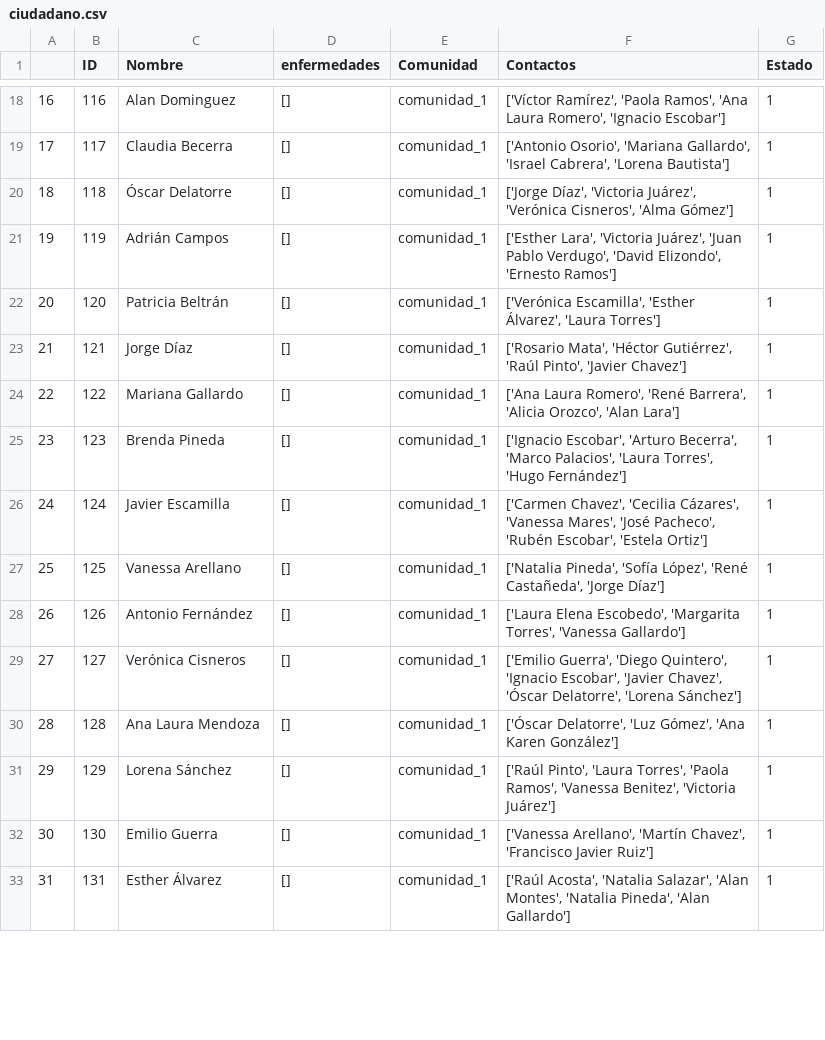
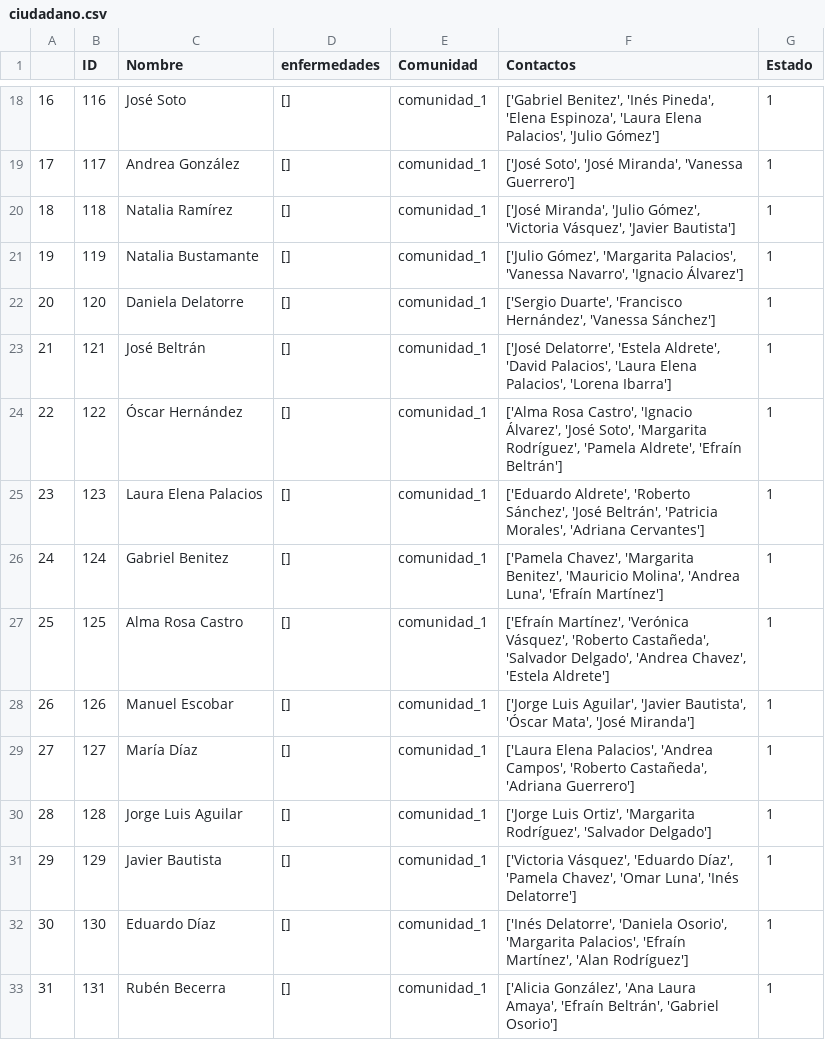
Before and after one commit to Karin-Zuniga/proyecto_programacion_avanzada, a CSV file: ciudadano.csv, drawn as a sheet; only a part is shown, gaps mark what is left out; the diff covers the shown part only.

```diff
--- a/ciudadano.csv
+++ b/ciudadano.csv
@@ -18,16 +18,16 @@
-16,116,Alan Dominguez,[],comunidad_1,"['Víctor Ramírez', 'Paola Ramos', 'Ana Laura Romero', 'Ignacio Escobar']",1
-17,117,Claudia Becerra,[],comunidad_1,"['Antonio Osorio', 'Mariana Gallardo', 'Israel Cabrera', 'Lorena Bautista']",1
-18,118,Óscar Delatorre,[],comunidad_1,"['Jorge Díaz', 'Victoria Juárez', 'Verónica Cisneros', 'Alma Gómez']",1
-19,119,Adrián Campos,[],comunidad_1,"['Esther Lara', 'Victoria Juárez', 'Juan Pablo Verdugo', 'David Elizondo', 'Ernesto Ramos']",1
-20,120,Patricia Beltrán,[],comunidad_1,"['Verónica Escamilla', 'Esther Álvarez', 'Laura Torres']",1
-21,121,Jorge Díaz,[],comunidad_1,"['Rosario Mata', 'Héctor Gutiérrez', 'Raúl Pinto', 'Javier Chavez']",1
-22,122,Mariana Gallardo,[],comunidad_1,"['Ana Laura Romero', 'René Barrera', 'Alicia Orozco', 'Alan Lara']",1
-23,123,Brenda Pineda,[],comunidad_1,"['Ignacio Escobar', 'Arturo Becerra', 'Marco Palacios', 'Laura Torres', 'Hugo Fernández']",1
-24,124,Javier Escamilla,[],comunidad_1,"['Carmen Chavez', 'Cecilia Cázares', 'Vanessa Mares', 'José Pacheco', 'Rubén Escobar', 'Estela Ortiz']",1
-25,125,Vanessa Arellano,[],comunidad_1,"['Natalia Pineda', 'Sofía López', 'René Castañeda', 'Jorge Díaz']",1
-26,126,Antonio Fernández,[],comunidad_1,"['Laura Elena Escobedo', 'Margarita Torres', 'Vanessa Gallardo']",1
-27,127,Verónica Cisneros,[],comunidad_1,"['Emilio Guerra', 'Diego Quintero', 'Ignacio Escobar', 'Javier Chavez', 'Óscar Delatorre', 'Lorena Sánchez']",1
-28,128,Ana Laura Mendoza,[],comunidad_1,"['Óscar Delatorre', 'Luz Gómez', 'Ana Karen González']",1
-29,129,Lorena Sánchez,[],comunidad_1,"['Raúl Pinto', 'Laura Torres', 'Paola Ramos', 'Vanessa Benitez', 'Victoria Juárez']",1
-30,130,Emilio Guerra,[],comunidad_1,"['Vanessa Arellano', 'Martín Chavez', 'Francisco Javier Ruiz']",1
-31,131,Esther Álvarez,[],comunidad_1,"['Raúl Acosta', 'Natalia Salazar', 'Alan Montes', 'Natalia Pineda', 'Alan Gallardo']",1
+16,116,José Soto,[],comunidad_1,"['Gabriel Benitez', 'Inés Pineda', 'Elena Espinoza', 'Laura Elena Palacios', 'Julio Gómez']",1
+17,117,Andrea González,[],comunidad_1,"['José Soto', 'José Miranda', 'Vanessa Guerrero']",1
+18,118,Natalia Ramírez,[],comunidad_1,"['José Miranda', 'Julio Gómez', 'Victoria Vásquez', 'Javier Bautista']",1
+19,119,Natalia Bustamante,[],comunidad_1,"['Julio Gómez', 'Margarita Palacios', 'Vanessa Navarro', 'Ignacio Álvarez']",1
+20,120,Daniela Delatorre,[],comunidad_1,"['Sergio Duarte', 'Francisco Hernández', 'Vanessa Sánchez']",1
+21,121,José Beltrán,[],comunidad_1,"['José Delatorre', 'Estela Aldrete', 'David Palacios', 'Laura Elena Palacios', 'Lorena Ibarra']",1
+22,122,Óscar Hernández,[],comunidad_1,"['Alma Rosa Castro', 'Ignacio Álvarez', 'José Soto', 'Margarita Rodríguez', 'Pamela Aldrete', 'Efraín Beltrán']",1
+23,123,Laura Elena Palacios,[],comunidad_1,"['Eduardo Aldrete', 'Roberto Sánchez', 'José Beltrán', 'Patricia Morales', 'Adriana Cervantes']",1
+24,124,Gabriel Benitez,[],comunidad_1,"['Pamela Chavez', 'Margarita Benitez', 'Mauricio Molina', 'Andrea Luna', 'Efraín Martínez']",1
+25,125,Alma Rosa Castro,[],comunidad_1,"['Efraín Martínez', 'Verónica Vásquez', 'Roberto Castañeda', 'Salvador Delgado', 'Andrea Chavez', 'Estela Aldrete']",1
+26,126,Manuel Escobar,[],comunidad_1,"['Jorge Luis Aguilar', 'Javier Bautista', 'Óscar Mata', 'José Miranda']",1
+27,127,María Díaz,[],comunidad_1,"['Laura Elena Palacios', 'Andrea Campos', 'Roberto Castañeda', 'Adriana Guerrero']",1
+28,128,Jorge Luis Aguilar,[],comunidad_1,"['Jorge Luis Ortiz', 'Margarita Rodríguez', 'Salvador Delgado']",1
+29,129,Javier Bautista,[],comunidad_1,"['Victoria Vásquez', 'Eduardo Díaz', 'Pamela Chavez', 'Omar Luna', 'Inés Delatorre']",1
+30,130,Eduardo Díaz,[],comunidad_1,"['Inés Delatorre', 'Daniela Osorio', 'Margarita Palacios', 'Efraín Martínez', 'Alan Rodríguez']",1
+31,131,Rubén Becerra,[],comunidad_1,"['Alicia González', 'Ana Laura Amaya', 'Efraín Beltrán', 'Gabriel Osorio']",1
```
Also changed, not shown: 168 edited cells elsewhere in this file, 13 other files.
